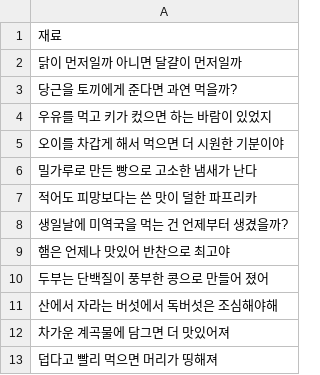
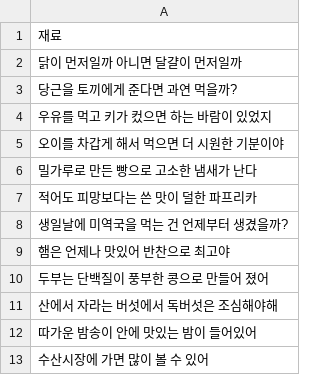
Before and after one commit to catdoglove/rainroom2, a CSV file: Resources/material.csv, drawn as a sheet.

```diff
--- a/Resources/material.csv
+++ b/Resources/material.csv
@@ -11,3 +11,3 @@
 산에서 자라는 버섯에서 독버섯은 조심해야해
-차가운 계곡물에 담그면 더 맛있어져
-덥다고 빨리 먹으면 머리가 띵해져
+따가운 밤송이 안에 맛있는 밤이 들어있어
+수산시장에 가면 많이 볼 수 있어
```
Also changed, not shown: 18 other files.
